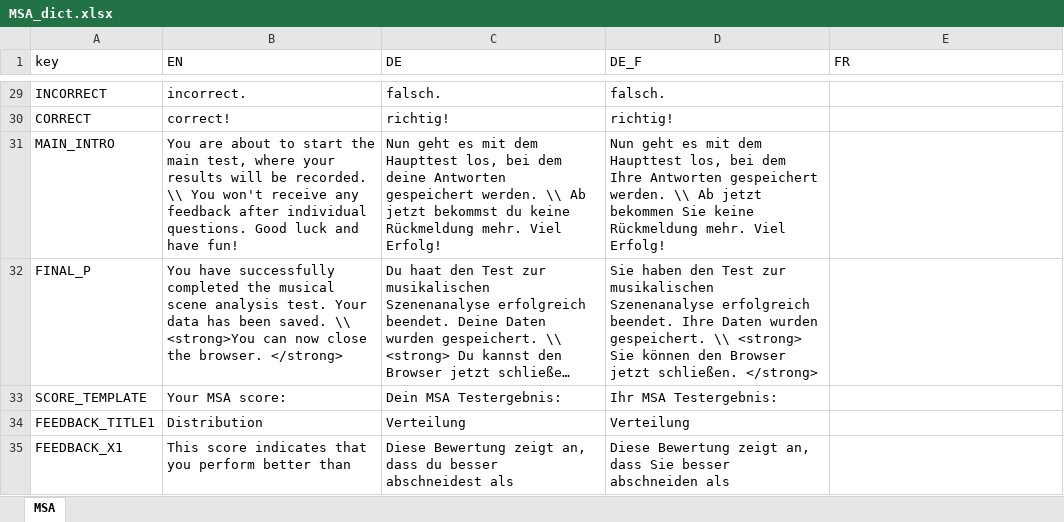
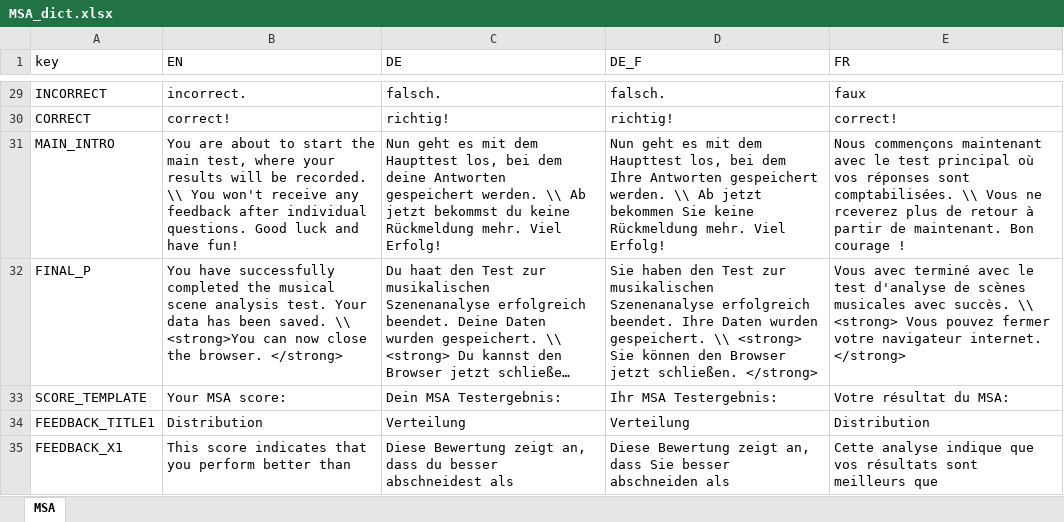
Before and after one commit to rhake14/MSA, an Excel workbook: data_raw/MSA_dict.xlsx, sheet MSA, drawn as a sheet; only a part is shown, gaps mark what is left out; long unchanged cells end in …; values as stored, in another font and other column widths than the file's, no borders; charts and pictures not drawn; the diff covers the shown part only; the diff names each change by its address in the sheet, - before the commit and + after, or states it on an @@ line.

```diff
--- a/data_raw/MSA_dict.xlsx (sheet MSA)
+++ b/data_raw/MSA_dict.xlsx (sheet MSA)
-E29 (FR): (empty)
+E29 (FR): faux
-E30 (FR): (empty)
+E30 (FR): correct!
-E31 (FR): (empty)
+E31 (FR): Nous commençons maintenant avec le test principal où vos réponses sont comptabilisées. \\ Vous ne rceverez plus de retour à partir de maintenant. Bon courage !
-E32 (FR): (empty)
+E32 (FR): Vous avec terminé avec le test d'analyse de scènes musicales avec succès. \\ <strong> Vous pouvez fermer votre navigateur internet. </strong>
-E33 (FR): (empty)
+E33 (FR): Votre résultat du MSA:
-E34 (FR): (empty)
+E34 (FR): Distribution
-E35 (FR): (empty)
+E35 (FR): Cette analyse indique que vos résultats sont meilleurs que
```
Also changed, not shown: 14 added rows and 31 edited cells elsewhere in this sheet, charts or pictures, 51 other files.
